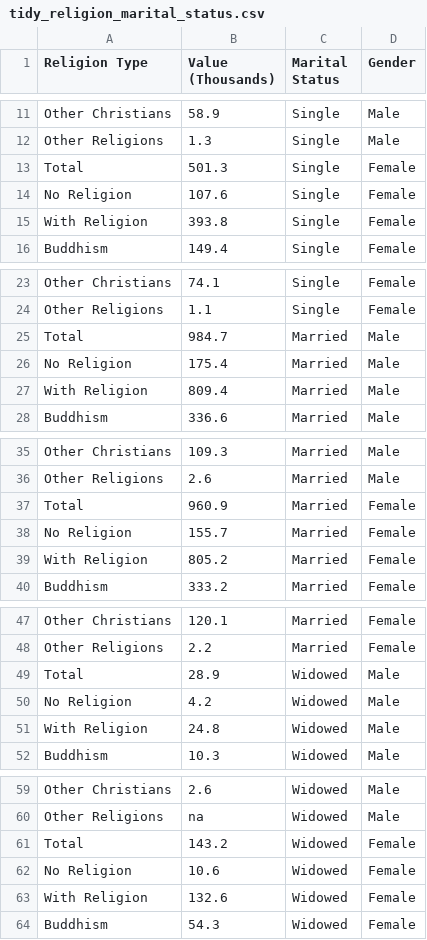
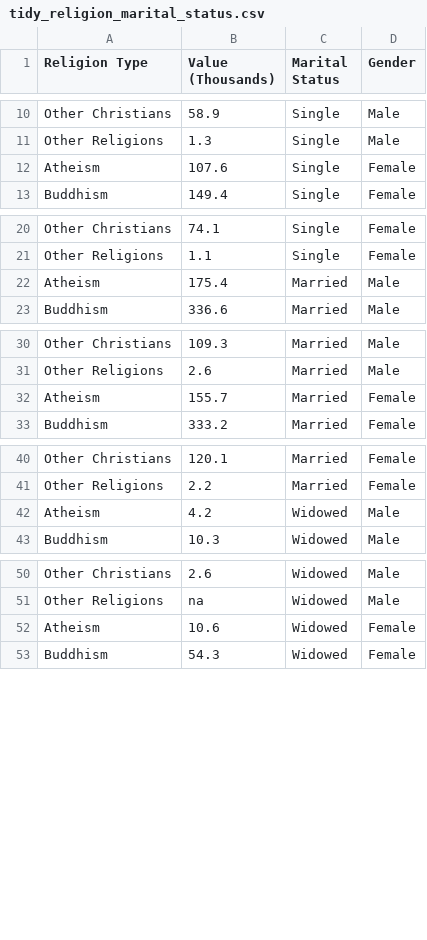
Before and after one commit to jayelle0609/Tidying-Data-Files, a CSV file: Tidy_Data/tidy_religion_marital_status.csv, drawn as a sheet; only a part is shown, gaps mark what is left out; the diff covers the shown part only.

```diff
--- a/Tidy_Data/tidy_religion_marital_status.csv
+++ b/Tidy_Data/tidy_religion_marital_status.csv
@@ -12,5 +11,3 @@ Other Christians,58.9,Single,Male
 Other Religions,1.3,Single,Male
-Total,501.3,Single,Female
-No Religion,107.6,Single,Female
-With Religion,393.8,Single,Female
+Atheism,107.6,Single,Female
 Buddhism,149.4,Single,Female
@@ -24,5 +21,3 @@ Other Christians,74.1,Single,Female
 Other Religions,1.1,Single,Female
-Total,984.7,Married,Male
-No Religion,175.4,Married,Male
-With Religion,809.4,Married,Male
+Atheism,175.4,Married,Male
 Buddhism,336.6,Married,Male
@@ -36,5 +31,3 @@ Other Christians,109.3,Married,Male
 Other Religions,2.6,Married,Male
-Total,960.9,Married,Female
-No Religion,155.7,Married,Female
-With Religion,805.2,Married,Female
+Atheism,155.7,Married,Female
 Buddhism,333.2,Married,Female
@@ -48,5 +41,3 @@ Other Christians,120.1,Married,Female
 Other Religions,2.2,Married,Female
-Total,28.9,Widowed,Male
-No Religion,4.2,Widowed,Male
-With Religion,24.8,Widowed,Male
+Atheism,4.2,Widowed,Male
 Buddhism,10.3,Widowed,Male
@@ -60,5 +51,3 @@ Other Christians,2.6,Widowed,Male
 Other Religions,na,Widowed,Male
-Total,143.2,Widowed,Female
-No Religion,10.6,Widowed,Female
-With Religion,132.6,Widowed,Female
+Atheism,10.6,Widowed,Female
 Buddhism,54.3,Widowed,Female
```
Also changed, not shown: 5 removed rows and 3 edited cells elsewhere in this file, 1 other file.
